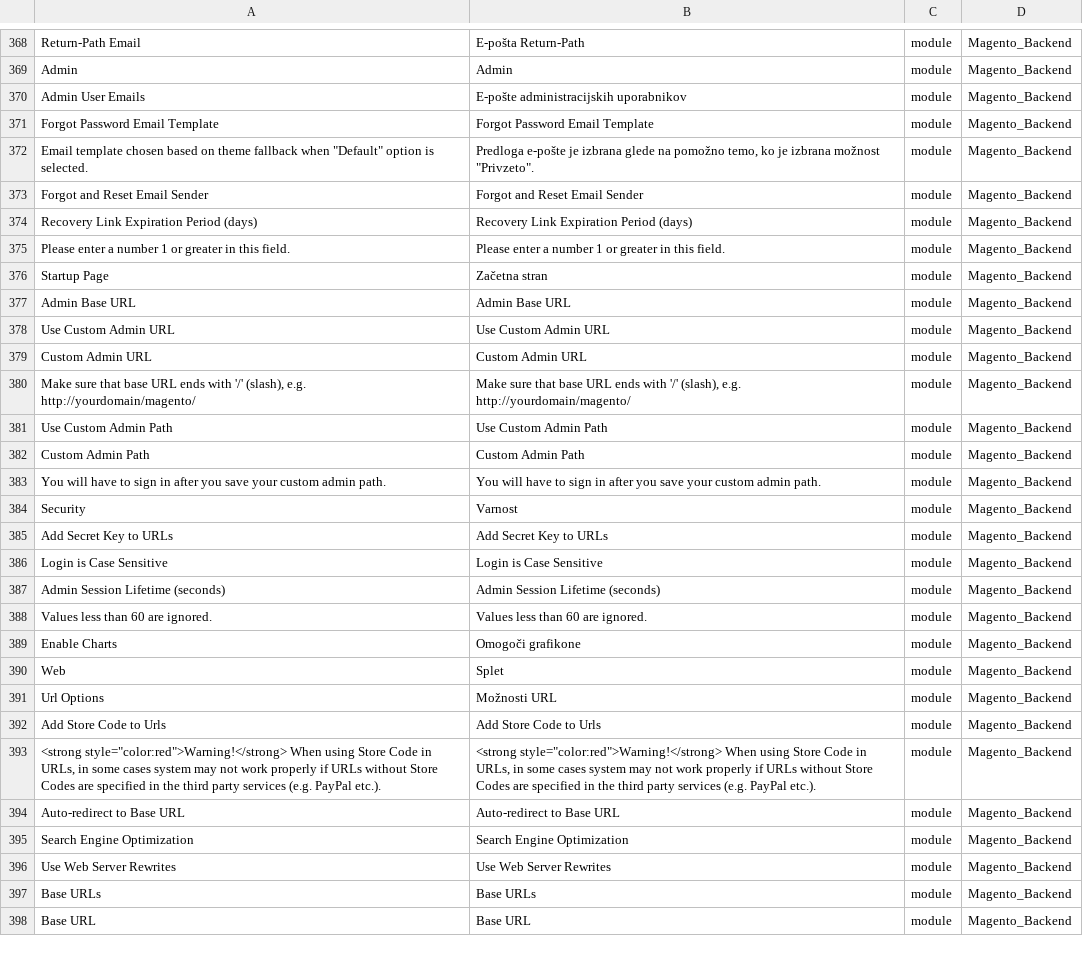
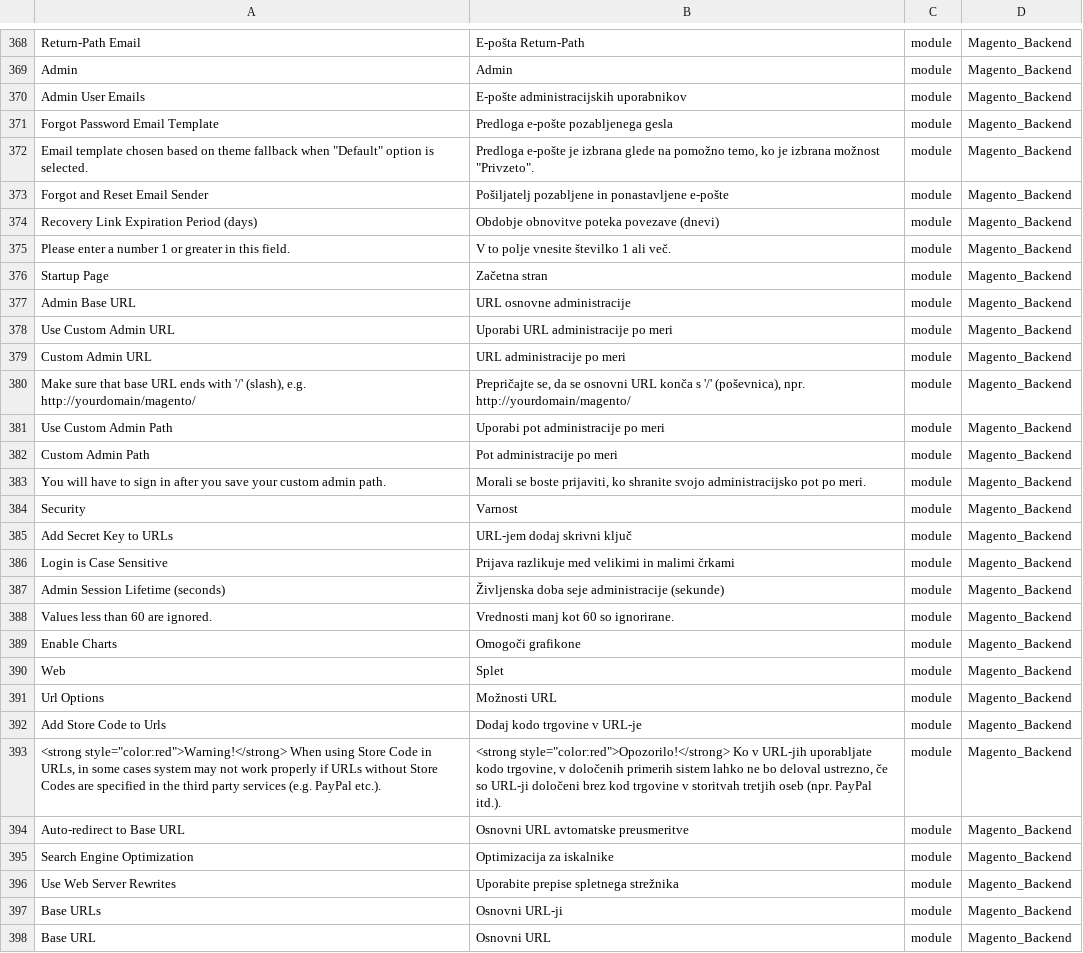
Before and after one commit to symfony-si/magento2-sl-si, a CSV file: translations/modules/Magento_Backend.csv, drawn as a sheet; only a part is shown, gaps mark what is left out; the diff covers the shown part only.

```diff
--- a/translations/modules/Magento_Backend.csv
+++ b/translations/modules/Magento_Backend.csv
@@ -374,20 +374,20 @@
 "Admin User Emails","E-pošte administracijskih uporabnikov",module,Magento_Backend
-"Forgot Password Email Template","Forgot Password Email Template",module,Magento_Backend
+"Forgot Password Email Template","Predloga e-pošte pozabljenega gesla",module,Magento_Backend
 "Email template chosen based on theme fallback when ""Default"" option is selected.","Predloga e-pošte je izbrana glede na pomožno temo, ko je izbrana možnost ""Privzeto"".",module,Magento_Backend
-"Forgot and Reset Email Sender","Forgot and Reset Email Sender",module,Magento_Backend
-"Recovery Link Expiration Period (days)","Recovery Link Expiration Period (days)",module,Magento_Backend
-"Please enter a number 1 or greater in this field.","Please enter a number 1 or greater in this field.",module,Magento_Backend
+"Forgot and Reset Email Sender","Pošiljatelj pozabljene in ponastavljene e-pošte",module,Magento_Backend
+"Recovery Link Expiration Period (days)","Obdobje obnovitve poteka povezave (dnevi)",module,Magento_Backend
+"Please enter a number 1 or greater in this field.","V to polje vnesite številko 1 ali več.",module,Magento_Backend
 "Startup Page","Začetna stran",module,Magento_Backend
-"Admin Base URL","Admin Base URL",module,Magento_Backend
-"Use Custom Admin URL","Use Custom Admin URL",module,Magento_Backend
-"Custom Admin URL","Custom Admin URL",module,Magento_Backend
-"Make sure that base URL ends with '/' (slash), e.g. http://yourdomain/magento/","Make sure that base URL ends with '/' (slash), e.g. http://yourdomain/magento/",module,Magento_Backend
-"Use Custom Admin Path","Use Custom Admin Path",module,Magento_Backend
-"Custom Admin Path","Custom Admin Path",module,Magento_Backend
-"You will have to sign in after you save your custom admin path.","You will have to sign in after you save your custom admin path.",module,Magento_Backend
+"Admin Base URL","URL osnovne administracije",module,Magento_Backend
+"Use Custom Admin URL","Uporabi URL administracije po meri",module,Magento_Backend
+"Custom Admin URL","URL administracije po meri",module,Magento_Backend
+"Make sure that base URL ends with '/' (slash), e.g. http://yourdomain/magento/","Prepričajte se, da se osnovni URL konča s '/' (poševnica), npr. http://yourdomain/magento/",module,Magento_Backend
+"Use Custom Admin Path","Uporabi pot administracije po meri",module,Magento_Backend
+"Custom Admin Path","Pot administracije po meri",module,Magento_Backend
+"You will have to sign in after you save your custom admin path.","Morali se boste prijaviti, ko shranite svojo administracijsko pot po meri.",module,Magento_Backend
 "Security","Varnost",module,Magento_Backend
-"Add Secret Key to URLs","Add Secret Key to URLs",module,Magento_Backend
-"Login is Case Sensitive","Login is Case Sensitive",module,Magento_Backend
-"Admin Session Lifetime (seconds)","Admin Session Lifetime (seconds)",module,Magento_Backend
-"Values less than 60 are ignored.","Values less than 60 are ignored.",module,Magento_Backend
+"Add Secret Key to URLs","URL-jem dodaj skrivni ključ",module,Magento_Backend
+"Login is Case Sensitive","Prijava razlikuje med velikimi in malimi črkami",module,Magento_Backend
+"Admin Session Lifetime (seconds)","Življenska doba seje administracije (sekunde)",module,Magento_Backend
+"Values less than 60 are ignored.","Vrednosti manj kot 60 so ignorirane.",module,Magento_Backend
 "Enable Charts","Omogoči grafikone",module,Magento_Backend
@@ -395,12 +395,12 @@
 "Url Options","Možnosti URL",module,Magento_Backend
-"Add Store Code to Urls","Add Store Code to Urls",module,Magento_Backend
-"
-                        <strong style=""color:red"">Warning!</strong> When using Store Code in URLs, in some cases system may not work properly if URLs without Store Codes are specified in the third party services (e.g. PayPal etc.).
-                    ","
-                        <strong style=""color:red"">Warning!</strong> When using Store Code in URLs, in some cases system may not work properly if URLs without Store Codes are specified in the third party services (e.g. PayPal etc.).
-                    ",module,Magento_Backend
-"Auto-redirect to Base URL","Auto-redirect to Base URL",module,Magento_Backend
-"Search Engine Optimization","Search Engine Optimization",module,Magento_Backend
-"Use Web Server Rewrites","Use Web Server Rewrites",module,Magento_Backend
-"Base URLs","Base URLs",module,Magento_Backend
-"Base URL","Base URL",module,Magento_Backend
+"Add Store Code to Urls","Dodaj kodo trgovine v URL-je",module,Magento_Backend
+"
+                        <strong style=""color:red"">Warning!</strong> When using Store Code in URLs, in some cases system may not work properly if URLs without Store Codes are specified in the third party services (e.g. PayPal etc.).
+                    ","
+                        <strong style=""color:red"">Opozorilo!</strong> Ko v URL-jih uporabljate kodo trgovine, v določenih primerih sistem lahko ne bo deloval ustrezno, če so URL-ji določeni brez kod trgovine v storitvah tretjih oseb (npr. PayPal itd.).
+                    ",module,Magento_Backend
+"Auto-redirect to Base URL","Osnovni URL avtomatske preusmeritve",module,Magento_Backend
+"Search Engine Optimization","Optimizacija za iskalnike",module,Magento_Backend
+"Use Web Server Rewrites","Uporabite prepise spletnega strežnika",module,Magento_Backend
+"Base URLs","Osnovni URL-ji",module,Magento_Backend
+"Base URL","Osnovni URL",module,Magento_Backend
```
Also changed, not shown: 85 edited cells elsewhere in this file, sl_SI.csv, translations/modules/Magento_Braintree.csv, 23 other files.
